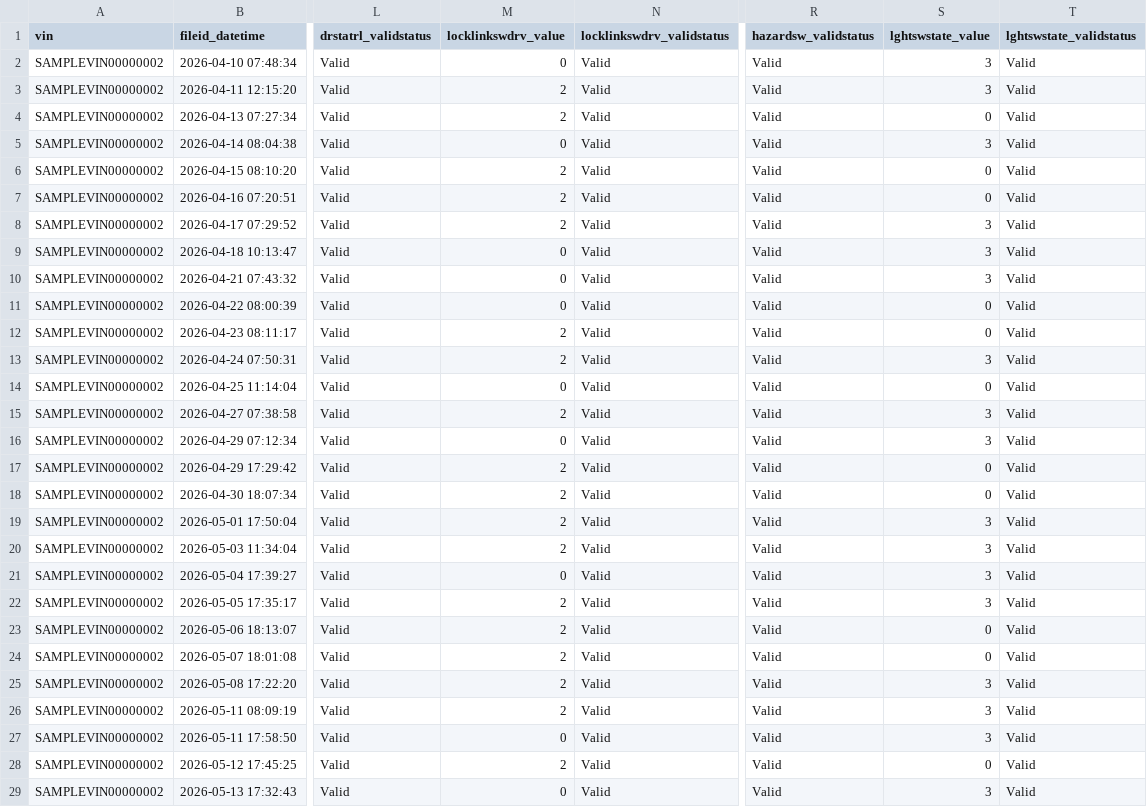
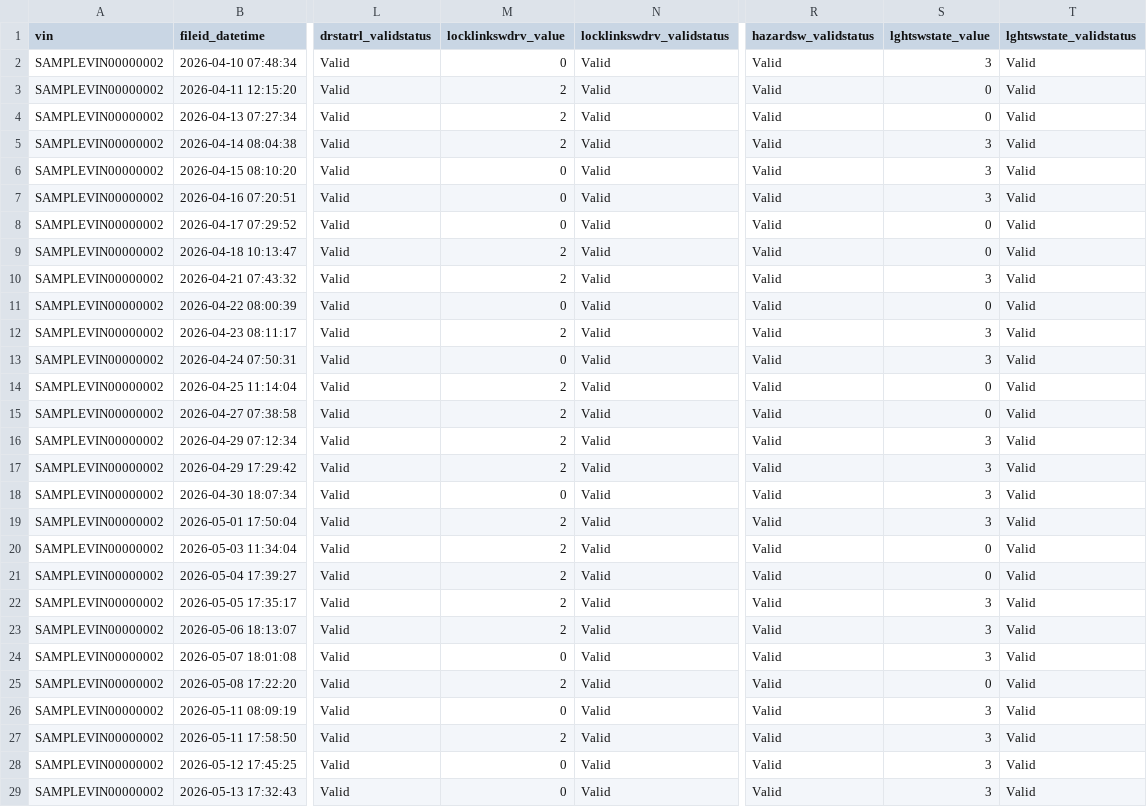
Before and after one commit to ajmcastro/mazda-data-dashboard, a CSV file: sample_data/cx60/all-vis-sample60_vis-sample60.csv, drawn as a sheet; only a part is shown, gaps mark what is left out; the diff covers the shown part only; the diff names each change by its address in the sheet, - before the commit and + after, or states it on an @@ line.

```diff
--- a/sample_data/cx60/all-vis-sample60_vis-sample60.csv
+++ b/sample_data/cx60/all-vis-sample60_vis-sample60.csv
-S3 (lghtswstate_value): 3
+S3 (lghtswstate_value): 0
-M5 (locklinkswdrv_value): 0
+M5 (locklinkswdrv_value): 2
-M6:M8 (locklinkswdrv_value): 2
+M6:M8 (locklinkswdrv_value): 0
-S6:S7 (lghtswstate_value): 0
+S6:S7 (lghtswstate_value): 3
-S8:S9 (lghtswstate_value): 3
+S8:S9 (lghtswstate_value): 0
-M9:M10 (locklinkswdrv_value): 0
+M9:M10 (locklinkswdrv_value): 2
-S12 (lghtswstate_value): 0
+S12 (lghtswstate_value): 3
-M13 (locklinkswdrv_value): 2
+M13 (locklinkswdrv_value): 0
-M14 (locklinkswdrv_value): 0
+M14 (locklinkswdrv_value): 2
-S15 (lghtswstate_value): 3
+S15 (lghtswstate_value): 0
-M16 (locklinkswdrv_value): 0
+M16 (locklinkswdrv_value): 2
-S17:S18 (lghtswstate_value): 0
+S17:S18 (lghtswstate_value): 3
-M18 (locklinkswdrv_value): 2
+M18 (locklinkswdrv_value): 0
-S20:S21 (lghtswstate_value): 3
+S20:S21 (lghtswstate_value): 0
-M21 (locklinkswdrv_value): 0
+M21 (locklinkswdrv_value): 2
-S23:S24 (lghtswstate_value): 0
+S23:S24 (lghtswstate_value): 3
-M24 (locklinkswdrv_value): 2
+M24 (locklinkswdrv_value): 0
-S25 (lghtswstate_value): 3
+S25 (lghtswstate_value): 0
-M26 (locklinkswdrv_value): 2
+M26 (locklinkswdrv_value): 0
-M27 (locklinkswdrv_value): 0
+M27 (locklinkswdrv_value): 2
-M28 (locklinkswdrv_value): 2
+M28 (locklinkswdrv_value): 0
-S28 (lghtswstate_value): 0
+S28 (lghtswstate_value): 3
```
Also changed, not shown: 3 added rows and 91 edited cells elsewhere in this file, sample_data/cx60/all-dtc-d-sample60_dtc-d-sample60.csv, sample_data/cx60/all-dtc-h-sample60_dtc-h-sample60.csv, 31 other files.
